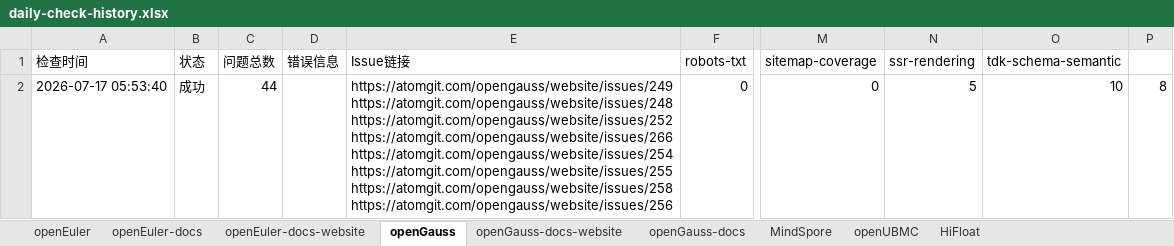
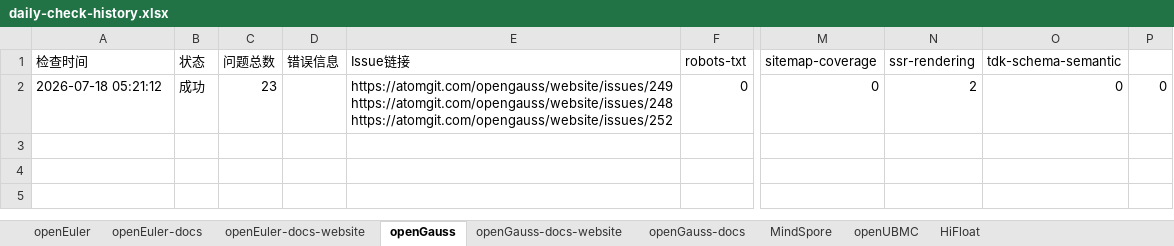
Before and after one commit to zjwmiao/daily-check, an Excel workbook: daily-check-history.xlsx, sheet openGauss, drawn as a sheet; only a part is shown, gaps mark what is left out; values as stored, in another font and other column widths than the file's, no borders; ↵ is a line break in a cell; the diff names each change by its address in the sheet, - before the commit and + after, or states it on an @@ line.

```diff
--- a/daily-check-history.xlsx (sheet openGauss)
+++ b/daily-check-history.xlsx (sheet openGauss)
-A2 (检查时间): 2026-07-17 05:53:40
+A2 (检查时间): 2026-07-18 05:21:12
-C2 (问题总数): 44
+C2 (问题总数): 23
-E2 (Issue链接): …https://atomgit.com/opengauss/website/issues/248 ↵ https://atomgit.com/opengauss/website/issues/252 ↵ https://atomgit.com/opengauss/website/issues/266 ↵ https://atomgit.com/opengauss/website/issues/254 ↵ https://atomgit.com/opengauss/website/issues/255 ↵ https://atomgit.com/opengauss/website/issues/258 ↵ https://atomgit.com/opengauss/website/issues/256
+E2 (Issue链接): …https://atomgit.com/opengauss/website/issues/248 ↵ https://atomgit.com/opengauss/website/issues/252
-N2 (ssr-rendering): 5
+N2 (ssr-rendering): 2
-O2 (tdk-schema-semantic): 10
+O2 (tdk-schema-semantic): 0
-P2: 8
+P2: 0
```
Also changed, not shown: sheet openEuler, sheet HiFloat, sheet openUBMC, sheet MindSpore, sheet openEuler-docs, sheet openGauss-docs, 2 more sheets.
